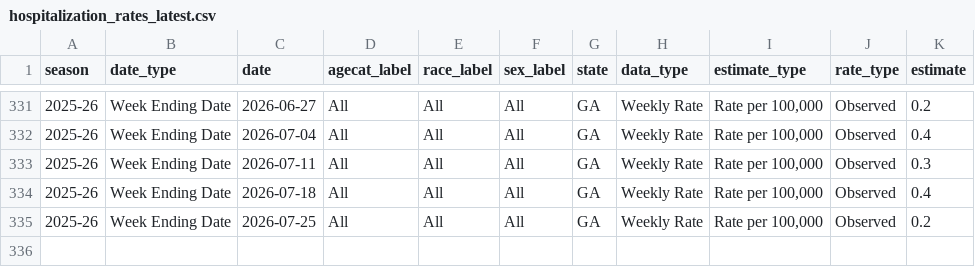
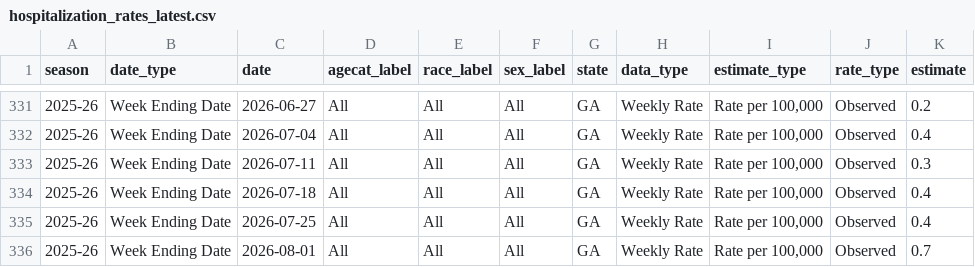
Before and after one commit to ABashir01/ga-covid-shiny-app, a CSV file: data/hospitalization_rates_latest.csv, drawn as a sheet; only a part is shown, gaps mark what is left out.

```diff
--- a/data/hospitalization_rates_latest.csv
+++ b/data/hospitalization_rates_latest.csv
@@ -334,2 +334,3 @@
 "2025-26","Week Ending Date","2026-07-18","All","All","All","GA","Weekly Rate","Rate per 100,000","Observed",0.4
-"2025-26","Week Ending Date","2026-07-25","All","All","All","GA","Weekly Rate","Rate per 100,000","Observed",0.2
+"2025-26","Week Ending Date","2026-07-25","All","All","All","GA","Weekly Rate","Rate per 100,000","Observed",0.4
+"2025-26","Week Ending Date","2026-08-01","All","All","All","GA","Weekly Rate","Rate per 100,000","Observed",0.7
```
Also changed, not shown: arx_model/analysis_output/live_predictions.csv, data/wastewater_trends_latest.csv.
